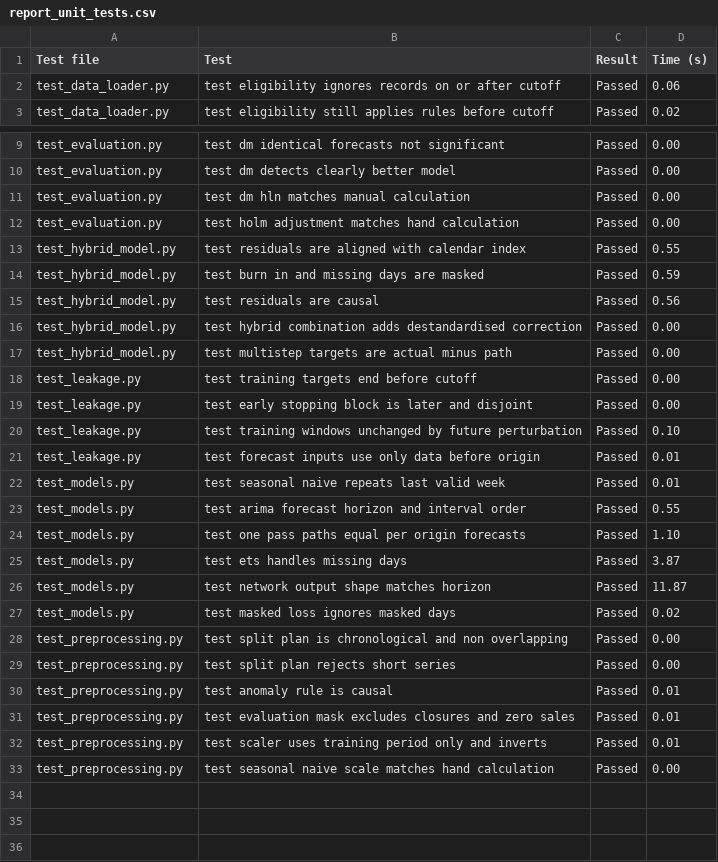
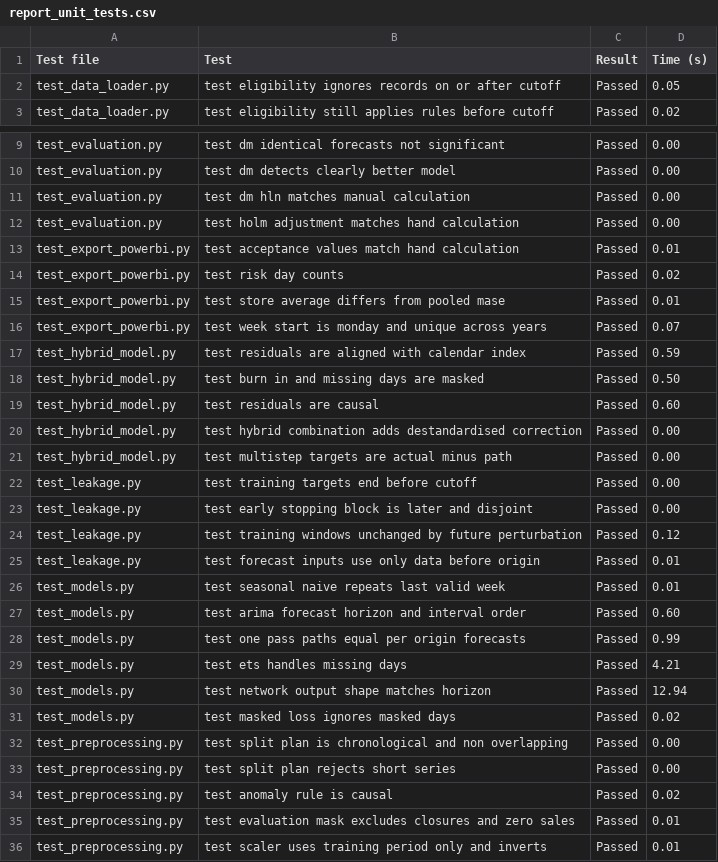
Before and after one commit to Farid89-data/Hybrid-ARIMA-LSTM-retail-sales-forecasting-with-BI-integration, a CSV file: outputs/tables/report_unit_tests.csv, drawn as a sheet; only a part is shown, gaps mark what is left out; the shorter side is filled out with more unchanged rows.

Commit message:
NFR3: update automated test count to 40 and add Power BI export and title page rows

```diff
--- a/outputs/tables/report_unit_tests.csv
+++ b/outputs/tables/report_unit_tests.csv
@@ -1,3 +1,3 @@
 Test file,Test,Result,Time (s)
-test_data_loader.py,test eligibility ignores records on or after cutoff,Passed,0.06
+test_data_loader.py,test eligibility ignores records on or after cutoff,Passed,0.05
 test_data_loader.py,test eligibility still applies rules before cutoff,Passed,0.02
@@ -12,5 +12,9 @@ test_evaluation.py,test dm hln matches manual calculation,Passed,0.00
 test_evaluation.py,test holm adjustment matches hand calculation,Passed,0.00
-test_hybrid_model.py,test residuals are aligned with calendar index,Passed,0.55
-test_hybrid_model.py,test burn in and missing days are masked,Passed,0.59
-test_hybrid_model.py,test residuals are causal,Passed,0.56
+test_export_powerbi.py,test acceptance values match hand calculation,Passed,0.01
+test_export_powerbi.py,test risk day counts,Passed,0.02
+test_export_powerbi.py,test store average differs from pooled mase,Passed,0.01
+test_export_powerbi.py,test week start is monday and unique across years,Passed,0.07
+test_hybrid_model.py,test residuals are aligned with calendar index,Passed,0.59
+test_hybrid_model.py,test burn in and missing days are masked,Passed,0.50
+test_hybrid_model.py,test residuals are causal,Passed,0.60
 test_hybrid_model.py,test hybrid combination adds destandardised correction,Passed,0.00
@@ -19,9 +23,9 @@ test_leakage.py,test training targets end before cutoff,Passed,0.00
 test_leakage.py,test early stopping block is later and disjoint,Passed,0.00
-test_leakage.py,test training windows unchanged by future perturbation,Passed,0.10
+test_leakage.py,test training windows unchanged by future perturbation,Passed,0.12
 test_leakage.py,test forecast inputs use only data before origin,Passed,0.01
 test_models.py,test seasonal naive repeats last valid week,Passed,0.01
-test_models.py,test arima forecast horizon and interval order,Passed,0.55
-test_models.py,test one pass paths equal per origin forecasts,Passed,1.10
-test_models.py,test ets handles missing days,Passed,3.87
-test_models.py,test network output shape matches horizon,Passed,11.87
+test_models.py,test arima forecast horizon and interval order,Passed,0.60
+test_models.py,test one pass paths equal per origin forecasts,Passed,0.99
+test_models.py,test ets handles missing days,Passed,4.21
+test_models.py,test network output shape matches horizon,Passed,12.94
 test_models.py,test masked loss ignores masked days,Passed,0.02
@@ -29,3 +33,3 @@ test_preprocessing.py,test split plan is chronological and non overlapping,Passe
 test_preprocessing.py,test split plan rejects short series,Passed,0.00
-test_preprocessing.py,test anomaly rule is causal,Passed,0.01
+test_preprocessing.py,test anomaly rule is causal,Passed,0.02
 test_preprocessing.py,test evaluation mask excludes closures and zero sales,Passed,0.01
```
Also changed, not shown: 3 other files.
